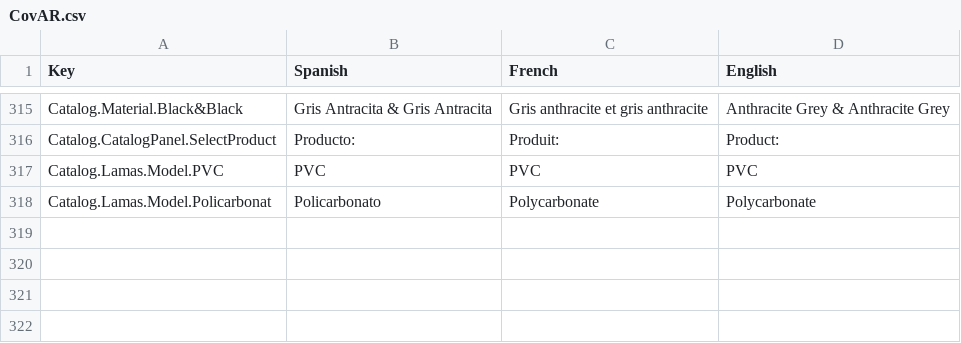
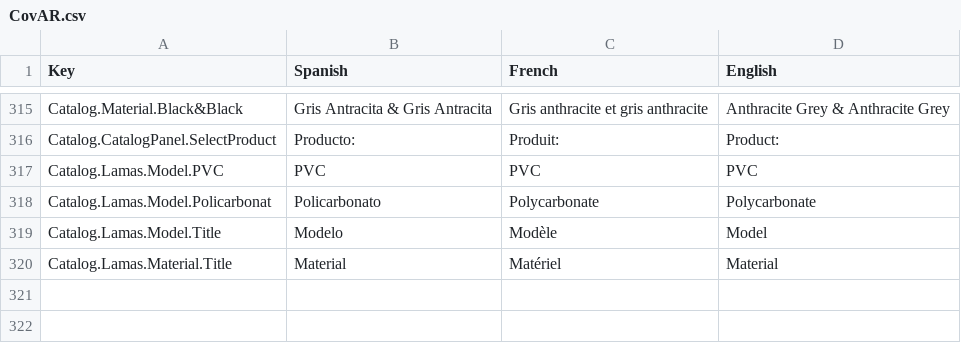
Before and after one commit to dracmadev/CovAR---NewVersion, a CSV file: Assets/SimpleLocalization/Resources/Localization/CovAR.csv, drawn as a sheet; only a part is shown, gaps mark what is left out; the diff names each change by its address in the sheet, - before the commit and + after, or states it on an @@ line.

Commit message:
Alvaro -> New Catalog

```diff
--- a/Assets/SimpleLocalization/Resources/Localization/CovAR.csv
+++ b/Assets/SimpleLocalization/Resources/Localization/CovAR.csv
-row 319: (empty)
+row 319: Catalog.Lamas.Model.Title | Modelo | Modèle | Model
-row 320: (empty)
+row 320: Catalog.Lamas.Material.Title | Material | Matériel | Material
```
Also changed, not shown: 29 other files.
